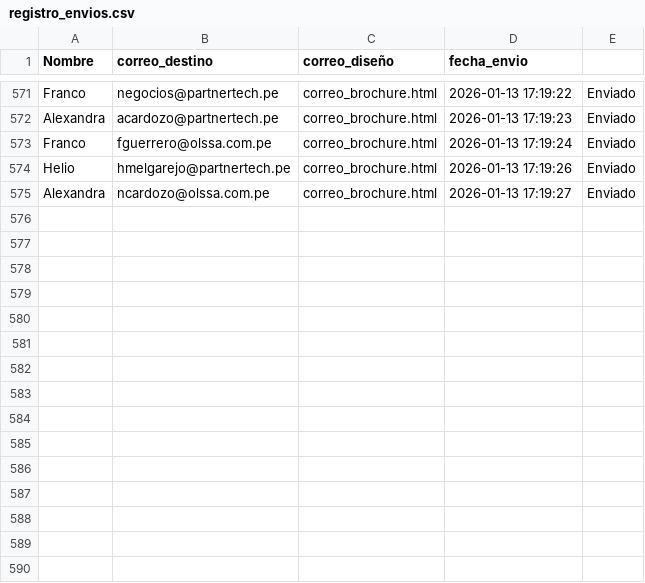
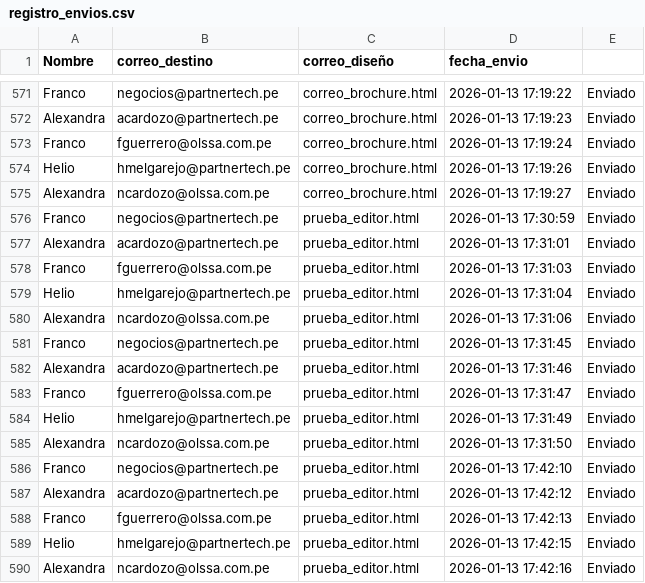
Before and after one commit to Franco-G/Correos-Masivos-Partner-Tech, a CSV file: registro_envios.csv, drawn as a sheet; only a part is shown, gaps mark what is left out; the diff names each change by its address in the sheet, - before the commit and + after, or states it on an @@ line.

```diff
--- a/registro_envios.csv
+++ b/registro_envios.csv
+row 576: Franco | negocios@partnertech.pe | prueba_editor.html | 2026-01-13 17:30:59 | Enviado
+row 577: Alexandra | acardozo@partnertech.pe | prueba_editor.html | 2026-01-13 17:31:01 | Enviado
+row 578: Franco | fguerrero@olssa.com.pe | prueba_editor.html | 2026-01-13 17:31:03 | Enviado
+row 579: Helio | hmelgarejo@partnertech.pe | prueba_editor.html | 2026-01-13 17:31:04 | Enviado
+row 580: Alexandra | ncardozo@olssa.com.pe | prueba_editor.html | 2026-01-13 17:31:06 | Enviado
+row 581: Franco | negocios@partnertech.pe | prueba_editor.html | 2026-01-13 17:31:45 | Enviado
+row 582: Alexandra | acardozo@partnertech.pe | prueba_editor.html | 2026-01-13 17:31:46 | Enviado
+row 583: Franco | fguerrero@olssa.com.pe | prueba_editor.html | 2026-01-13 17:31:47 | Enviado
+row 584: Helio | hmelgarejo@partnertech.pe | prueba_editor.html | 2026-01-13 17:31:49 | Enviado
+row 585: Alexandra | ncardozo@olssa.com.pe | prueba_editor.html | 2026-01-13 17:31:50 | Enviado
+row 586: Franco | negocios@partnertech.pe | prueba_editor.html | 2026-01-13 17:42:10 | Enviado
+row 587: Alexandra | acardozo@partnertech.pe | prueba_editor.html | 2026-01-13 17:42:12 | Enviado
+row 588: Franco | fguerrero@olssa.com.pe | prueba_editor.html | 2026-01-13 17:42:13 | Enviado
+row 589: Helio | hmelgarejo@partnertech.pe | prueba_editor.html | 2026-01-13 17:42:15 | Enviado
+row 590: Alexandra | ncardozo@olssa.com.pe | prueba_editor.html | 2026-01-13 17:42:16 | Enviado
```
Also changed, not shown: 3 other files.
